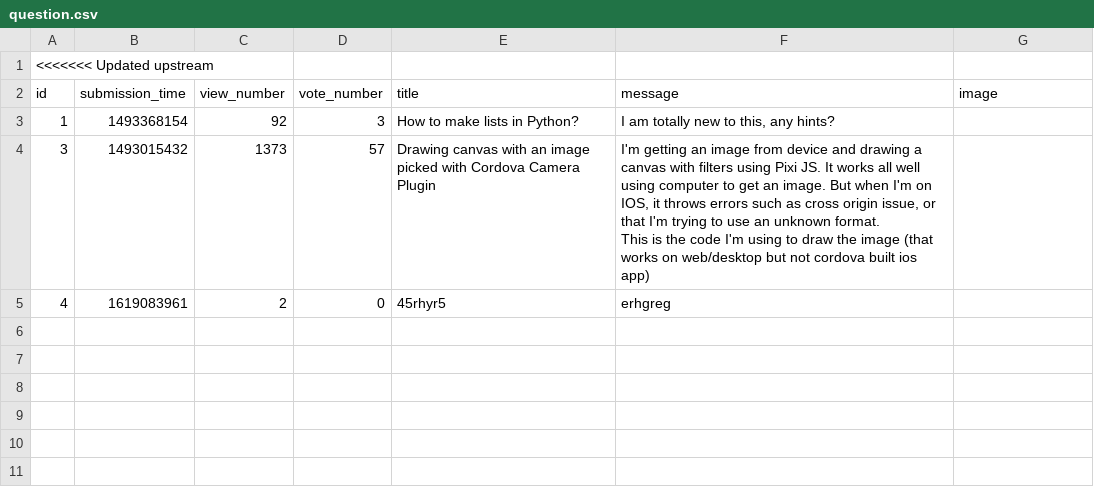
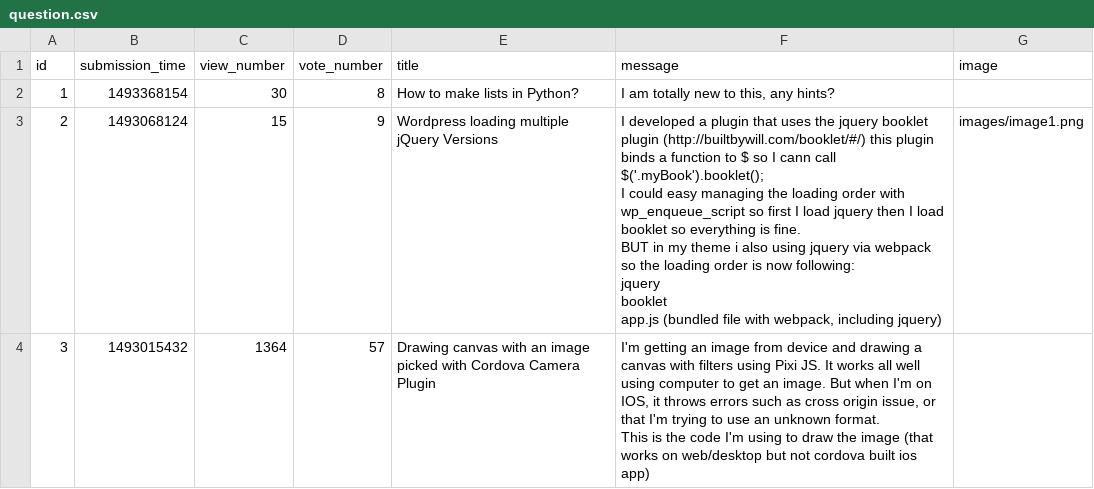
Before and after one commit to Nicolae-Peptea/AskMate, a CSV file: data_play/question.csv, drawn as a sheet.

Commit message:
deleting images fixed

```diff
--- a/data_play/question.csv
+++ b/data_play/question.csv
@@ -1,7 +1,14 @@
-<<<<<<< Updated upstream
 id,submission_time,view_number,vote_number,title,message,image
-1,1493368154,92,3,How to make lists in Python?,"I am totally new to this, any hints?",
-3,1493015432,1373,57,Drawing canvas with an image picked with Cordova Camera Plugin,"I'm getting an image from device and drawing a canvas with filters using Pixi JS. It works all well using computer to get an image. But when I'm on IOS, it throws errors such as cross origin issue, or that I'm trying to use an unknown format.
-
-This is the code I'm using to draw the image (that works on web/desktop but not cordova built ios app)",
-4,1619083961,2,0,45rhyr5,erhgreg,
+1,1493368154,30,8,How to make lists in Python?,"I am totally new to this, any hints?",
+2,1493068124,15,9,Wordpress loading multiple jQuery Versions,"I developed a plugin that uses the jquery booklet plugin (http://builtbywill.com/booklet/#/) this plugin binds a function to $ so I cann call $('.myBook').booklet();
+
+I could easy managing the loading order with wp_enqueue_script so first I load jquery then I load booklet so everything is fine.
+
+BUT in my theme i also using jquery via webpack so the loading order is now following:
+
+jquery
+booklet
+app.js (bundled file with webpack, including jquery)",images/image1.png
+3,1493015432,1364,57,Drawing canvas with an image picked with Cordova Camera Plugin,"I'm getting an image from device and drawing a canvas with filters using Pixi JS. It works all well using computer to get an image. But when I'm on IOS, it throws errors such as cross origin issue, or that I'm trying to use an unknown format.
+
+This is the code I'm using to draw the image (that works on web/desktop but not cordova built ios app)",
```
Also changed, not shown: 1 other file.
